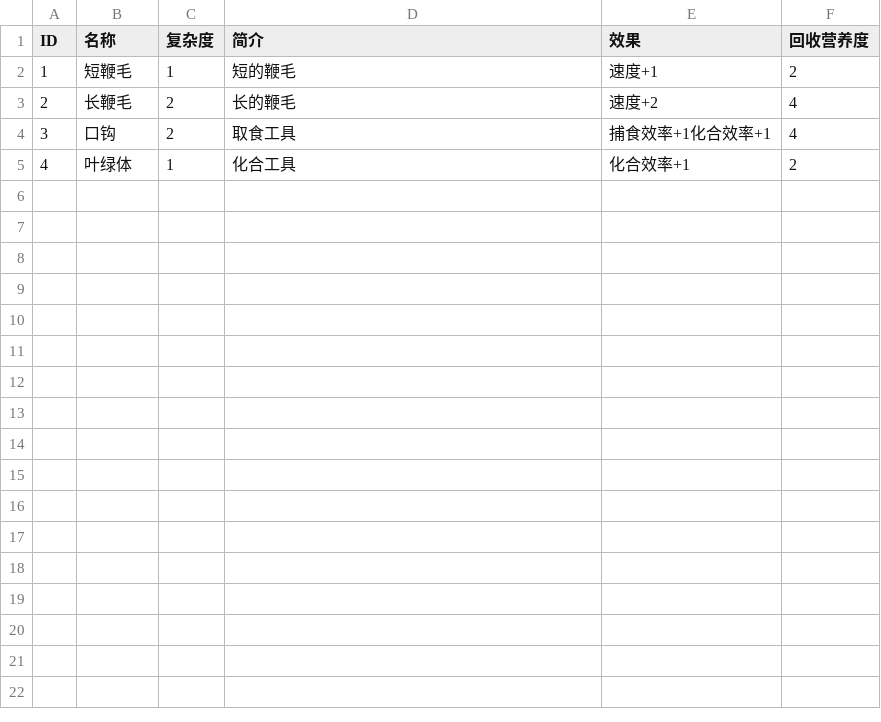
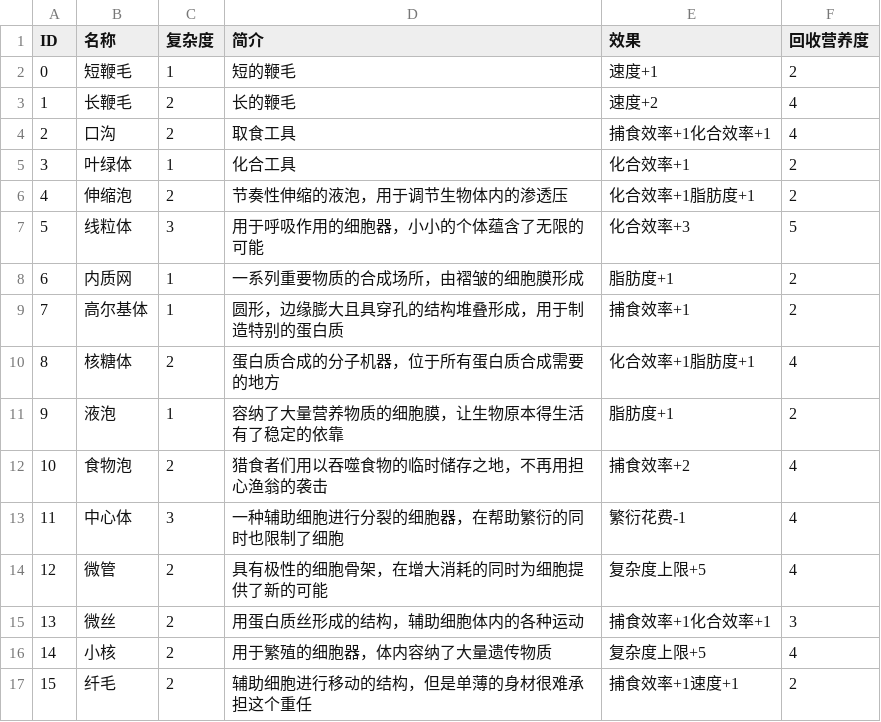
Before and after one commit to waibibabu2455/BOOOOOM, a CSV file: Assets/Resources/Database/Organ.csv, drawn as a sheet.

```diff
--- a/Assets/Resources/Database/Organ.csv
+++ b/Assets/Resources/Database/Organ.csv
@@ -1,5 +1,17 @@
 ID,名称,复杂度,简介,效果,回收营养度
-1,短鞭毛,1,短的鞭毛,速度+1,2
-2,长鞭毛,2,长的鞭毛,速度+2,4
-3,口钩,2,取食工具,捕食效率+1化合效率+1,4
-4,叶绿体,1,化合工具,化合效率+1,2
+0,短鞭毛,1,短的鞭毛,速度+1,2
+1,长鞭毛,2,长的鞭毛,速度+2,4
+2,口沟,2,取食工具,捕食效率+1化合效率+1,4
+3,叶绿体,1,化合工具,化合效率+1,2
+4,伸缩泡,2,节奏性伸缩的液泡，用于调节生物体内的渗透压,化合效率+1脂肪度+1,2
+5,线粒体,3,用于呼吸作用的细胞器，小小的个体蕴含了无限的可能,化合效率+3,5
+6,内质网,1,一系列重要物质的合成场所，由褶皱的细胞膜形成,脂肪度+1,2
+7,高尔基体,1,圆形，边缘膨大且具穿孔的结构堆叠形成，用于制造特别的蛋白质,捕食效率+1,2
+8,核糖体,2,蛋白质合成的分子机器，位于所有蛋白质合成需要的地方,化合效率+1脂肪度+1,4
+9,液泡,1,容纳了大量营养物质的细胞膜，让生物原本得生活有了稳定的依靠,脂肪度+1,2
+10,食物泡,2,猎食者们用以吞噬食物的临时储存之地，不再用担心渔翁的袭击,捕食效率+2,4
+11,中心体,3,一种辅助细胞进行分裂的细胞器，在帮助繁衍的同时也限制了细胞,繁衍花费-1,4
+12,微管,2,具有极性的细胞骨架，在增大消耗的同时为细胞提供了新的可能,复杂度上限+5,4
+13,微丝,2,用蛋白质丝形成的结构，辅助细胞体内的各种运动,捕食效率+1化合效率+1,3
+14,小核,2,用于繁殖的细胞器，体内容纳了大量遗传物质,复杂度上限+5,4
+15,纤毛,2,辅助细胞进行移动的结构，但是单薄的身材很难承担这个重任,捕食效率+1速度+1,2
```
Also changed, not shown: 48 other files.
